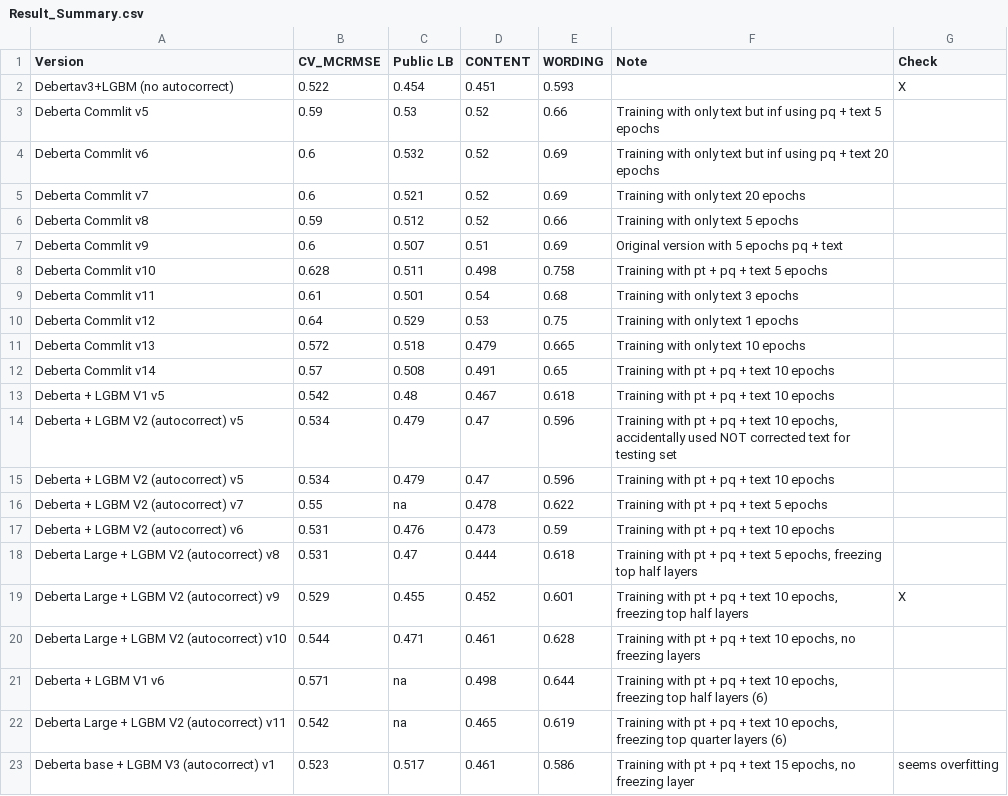
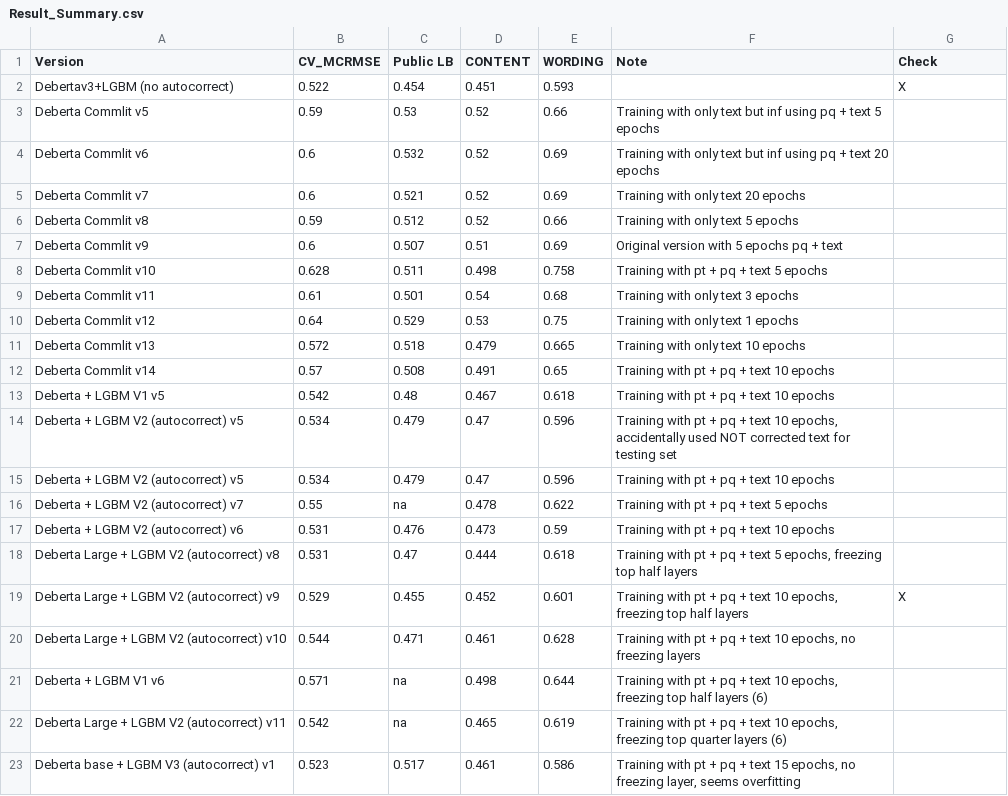
Before and after one commit to xiaosuhu/CommonLit, a CSV file: Result_Summary.csv, drawn as a sheet.

Commit message:
Update Result_Summary.csv

```diff
--- a/Result_Summary.csv
+++ b/Result_Summary.csv
@@ -22,2 +22,2 @@ Deberta + LGBM V1 v6,0.571,na,0.498,0.644,"Training with pt + pq + text 10 epoch
 Deberta Large + LGBM V2 (autocorrect) v11,0.542,na,0.465,0.619,"Training with pt + pq + text 10 epochs, freezing top quarter layers (6)",
-Deberta base + LGBM V3 (autocorrect) v1,0.523,0.517,0.461,0.586,"Training with pt + pq + text 15 epochs, no freezing layer", seems overfitting,
+Deberta base + LGBM V3 (autocorrect) v1,0.523,0.517,0.461,0.586,"Training with pt + pq + text 15 epochs, no freezing layer, seems overfitting",
```
